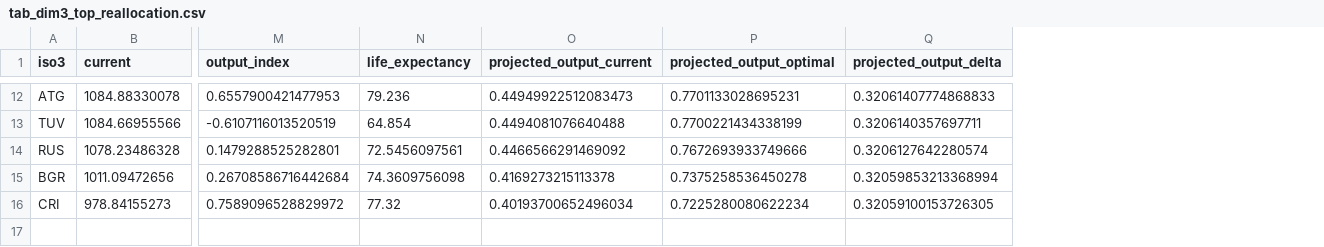
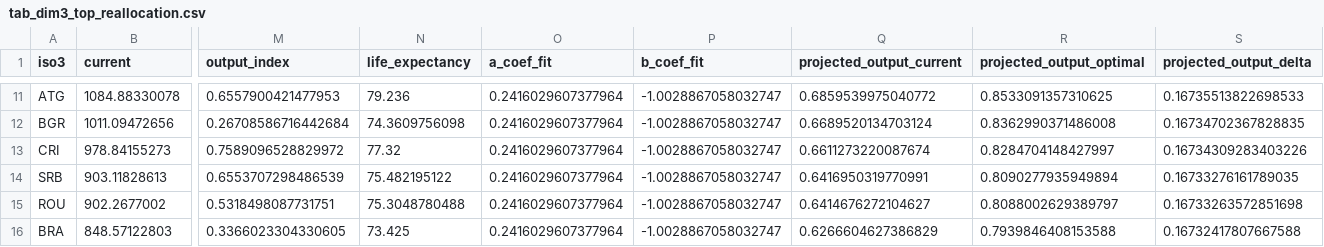
Before and after one commit to Livia-Tassel/HdI, a CSV file: reports/tables/tab_dim3_top_reallocation.csv, drawn as a sheet; only a part is shown, gaps mark what is left out; removed rows and columns are numbered as before the commit, all else as after; rows hold the shown columns only; the diff covers the shown part only; the diff names each change by its address in the sheet, - before the commit and + after, or states it on an @@ line.

```diff
--- a/reports/tables/tab_dim3_top_reallocation.csv
+++ b/reports/tables/tab_dim3_top_reallocation.csv
+column O (a_coef_fit), rows 11-13: all 0.2416029607377964
+column P (b_coef_fit), rows 11-13: all -1.0028867058032747
-Q11 (projected_output_current): 0.44949922512083473
+Q11 (projected_output_current): 0.6859539975040772
-R11 (projected_output_optimal): 0.7701133028695231
+R11 (projected_output_optimal): 0.8533091357310625
-S11 (projected_output_delta): 0.32061407774868833
+S11 (projected_output_delta): 0.16735513822698533
-row 13: TUV | 1084.66955566 | -0.6107116013520519 | 64.854 | 0.4494081076640488 | 0.7700221434338199 | 0.3206140357697711
-row 14: RUS | 1078.23486328 | 0.1479288525282801 | 72.5456097561 | 0.4466566291469092 | 0.7672693933749666 | 0.3206127642280574
-Q12 (projected_output_current): 0.4169273215113378
+Q12 (projected_output_current): 0.6689520134703124
-R12 (projected_output_optimal): 0.7375258536450278
+R12 (projected_output_optimal): 0.8362990371486008
-S12 (projected_output_delta): 0.32059853213368994
+S12 (projected_output_delta): 0.16734702367828835
-Q13 (projected_output_current): 0.40193700652496034
+Q13 (projected_output_current): 0.6611273220087674
-R13 (projected_output_optimal): 0.7225280080622234
+R13 (projected_output_optimal): 0.8284704148427997
-S13 (projected_output_delta): 0.32059100153726305
+S13 (projected_output_delta): 0.16734309283403226
+row 14: SRB | 903.11828613 | 0.6553707298486539 | 75.482195122 | 0.2416029607377964 | -1.0028867058032747 | 0.6416950319770991 | 0.8090277935949894 | 0.16733276161789035
+row 15: ROU | 902.2677002 | 0.5318498087731751 | 75.3048780488 | 0.2416029607377964 | -1.0028867058032747 | 0.6414676272104627 | 0.8088002629389797 | 0.16733263572851698
+row 16: BRA | 848.57122803 | 0.3366023304330605 | 73.425 | 0.2416029607377964 | -1.0028867058032747 | 0.6266604627386829 | 0.7939846408153588 | 0.16732417807667588
```
Also changed, not shown: 1 removed row and 27 edited cells elsewhere in this file, 13 other files.
